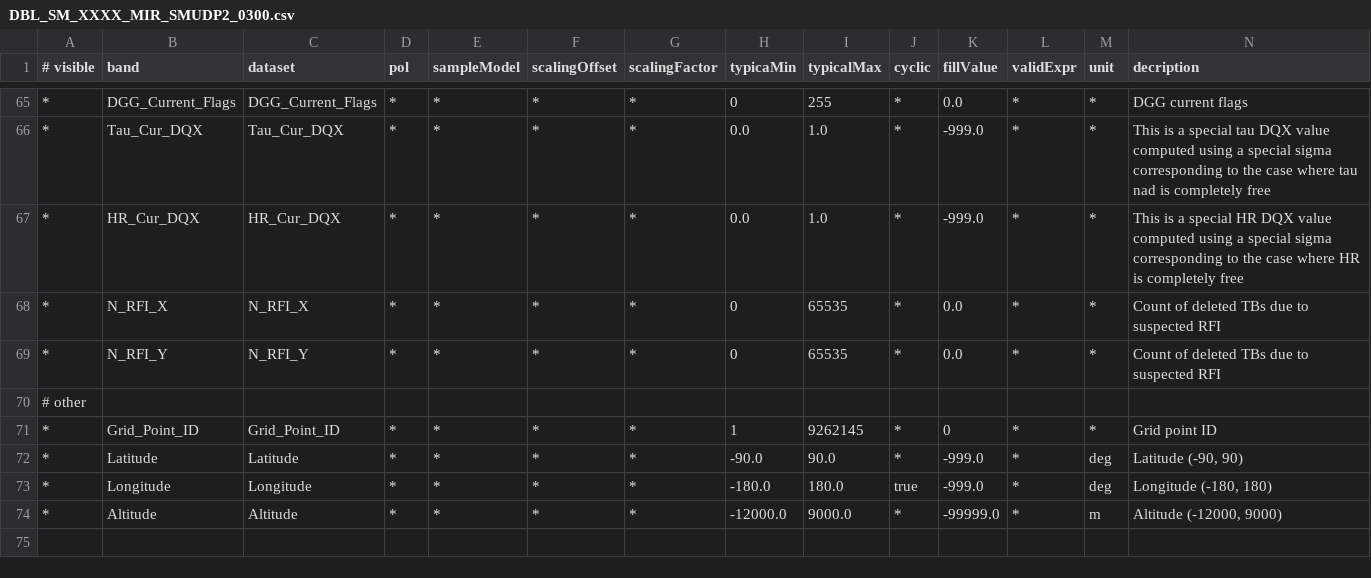
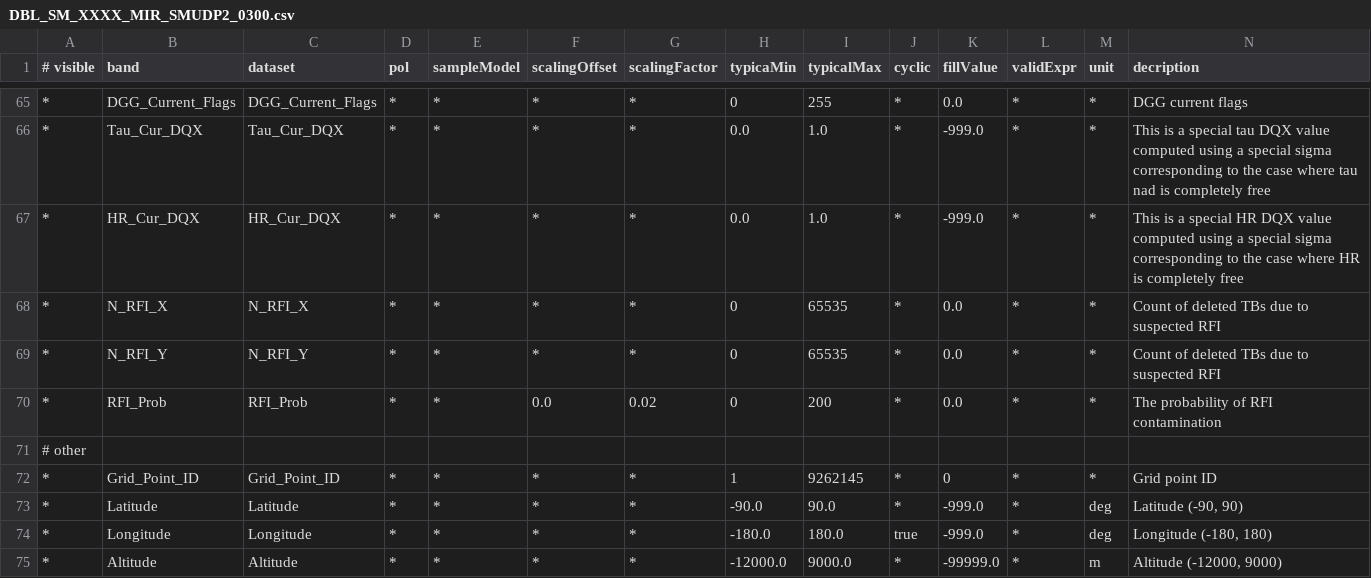
Before and after one commit to bcdev/smos-box, a CSV file: smos-reader/src/main/resources/org/esa/beam/dataio/smos/dddb/bands/MIR_/SMUDP2/DBL_SM_XXXX_MIR_SMUDP2_0300.csv, drawn as a sheet; only a part is shown, gaps mark what is left out; rows hold the shown columns only; the diff names each change by its address in the sheet, - before the commit and + after, or states it on an @@ line.

Commit message:
Band descriptors for new schemas and some new AUX data products

```diff
--- a/smos-reader/src/main/resources/org/esa/beam/dataio/smos/dddb/bands/MIR_/SMUDP2/DBL_SM_XXXX_MIR_SMUDP2_0300.csv
+++ b/smos-reader/src/main/resources/org/esa/beam/dataio/smos/dddb/bands/MIR_/SMUDP2/DBL_SM_XXXX_MIR_SMUDP2_0300.csv
+row 70: * | RFI_Prob | RFI_Prob | * | * | 0.0 | 0.02 | 0 | 200 | * | 0.0 | * | * | The probability of RFI contamination
```
Also changed, not shown: smos-reader/src/main/resources/org/esa/beam/dataio/smos/dddb/bands/MIR_/OSUDP2/DBL_SM_XXXX_MIR_OSUDP2_0300.csv, 5 other files.
